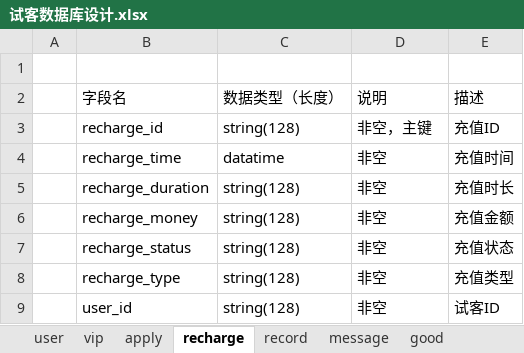
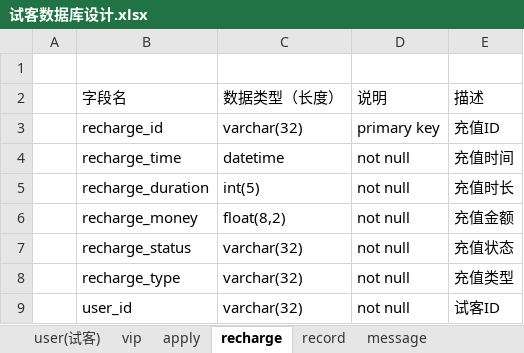
Before and after one commit to fancyKai/shike, an Excel workbook: 试客数据库设计.xlsx, sheet recharge, drawn as a sheet; values as stored, in another font and other column widths than the file's, no borders; the diff names each change by its address in the sheet, - before the commit and + after, or states it on an @@ line.

```diff
--- a/试客数据库设计.xlsx (sheet recharge)
+++ b/试客数据库设计.xlsx (sheet recharge)
-sheet tab: user
+sheet tab: user(试客)
-sheet tab: good
-C3 (数据类型（长度）): string(128)
+C3 (数据类型（长度）): varchar(32)
-D3 (说明): 非空，主键
+D3 (说明): primary key
-C4 (数据类型（长度）): datatime
+C4 (数据类型（长度）): datetime
-D4:D9 (说明): 非空
+D4:D9 (说明): not null
-C5 (数据类型（长度）): string(128)
+C5 (数据类型（长度）): int(5)
-C6 (数据类型（长度）): string(128)
+C6 (数据类型（长度）): float(8,2)
-C7:C9 (数据类型（长度）): string(128)
+C7:C9 (数据类型（长度）): varchar(32)
```
Also changed, not shown: sheet user(试客), sheet record, sheet vip, sheet apply, sheet message, other sheet tabs.
